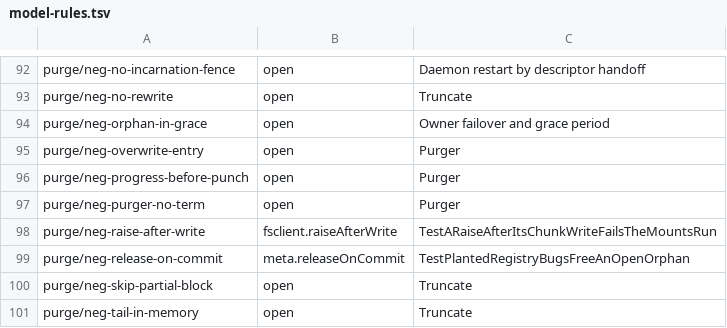
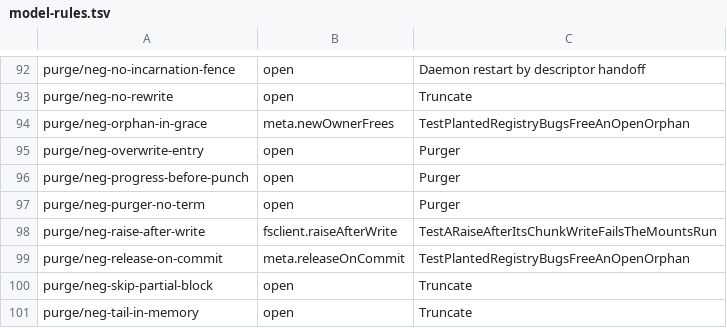
Before and after one commit to nvcnvn/rock-solid, a TSV file: scripts/model-rules.tsv, drawn as a sheet; only a part is shown, gaps mark what is left out.

```diff
--- a/scripts/model-rules.tsv
+++ b/scripts/model-rules.tsv
@@ -93,3 +93,3 @@ purge/neg-no-incarnation-fence	open	Daemon restart by descriptor handoff
 purge/neg-no-rewrite	open	Truncate
-purge/neg-orphan-in-grace	open	Owner failover and grace period
+purge/neg-orphan-in-grace	meta.newOwnerFrees	TestPlantedRegistryBugsFreeAnOpenOrphan
 purge/neg-overwrite-entry	open	Purger
```
Also changed, not shown: 5 other files.
